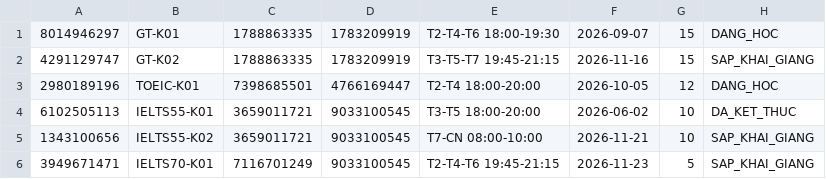
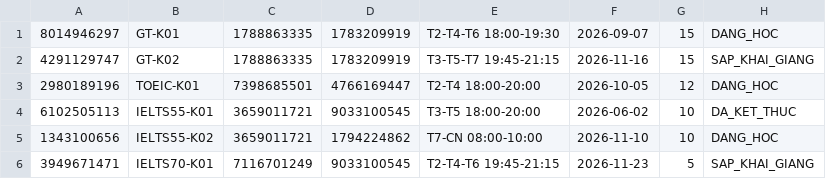
Before and after one commit to duyhai0801/CaseStudy_Codegym, a CSV file: data/lophoc.csv, drawn as a sheet.

```diff
--- a/data/lophoc.csv
+++ b/data/lophoc.csv
@@ -4,3 +4,3 @@
 6102505113,IELTS55-K01,3659011721,9033100545,T3-T5 18:00-20:00,2026-06-02,10,DA_KET_THUC
-1343100656,IELTS55-K02,3659011721,9033100545,T7-CN 08:00-10:00,2026-11-21,10,SAP_KHAI_GIANG
+1343100656,IELTS55-K02,3659011721,1794224862,T7-CN 08:00-10:00,2026-11-10,10,DANG_HOC
 3949671471,IELTS70-K01,7116701249,9033100545,T2-T4-T6 19:45-21:15,2026-11-23,5,SAP_KHAI_GIANG
```
Also changed, not shown: data/diemdanh.csv, 21 other files.
